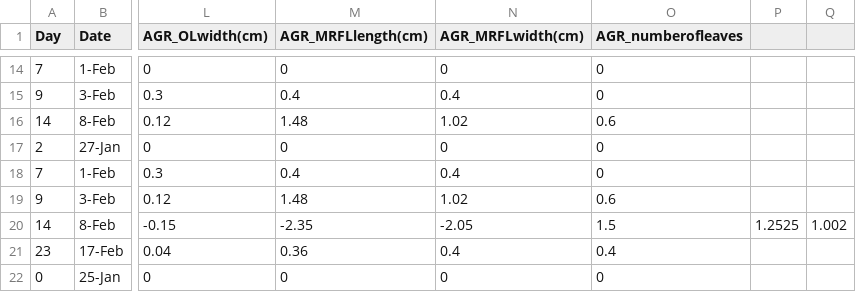
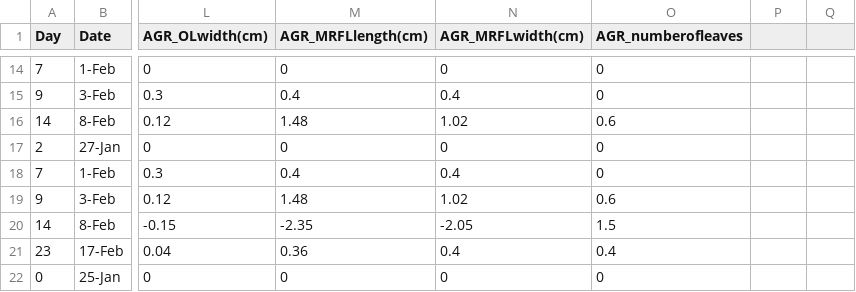
Before and after one commit to jordandowell/Eudicot_Ecophysiogy, a CSV file: InputData/GrowthData.csv, drawn as a sheet; only a part is shown, gaps mark what is left out; the diff names each change by its address in the sheet, - before the commit and + after, or states it on an @@ line.

```diff
--- a/InputData/GrowthData.csv
+++ b/InputData/GrowthData.csv
-P20: 1.2525
+P20: (empty)
-Q20: 1.002
+Q20: (empty)
```
Also changed, not shown: InputData/PLANTID2Genotype.csv, 4 other files.
